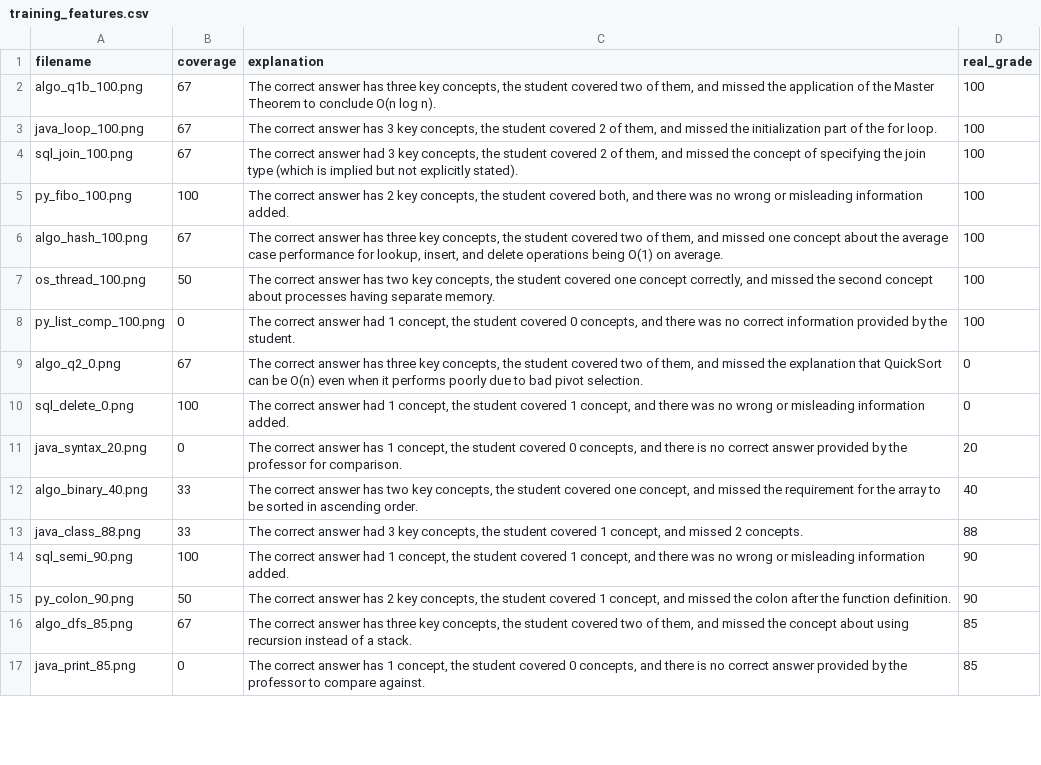
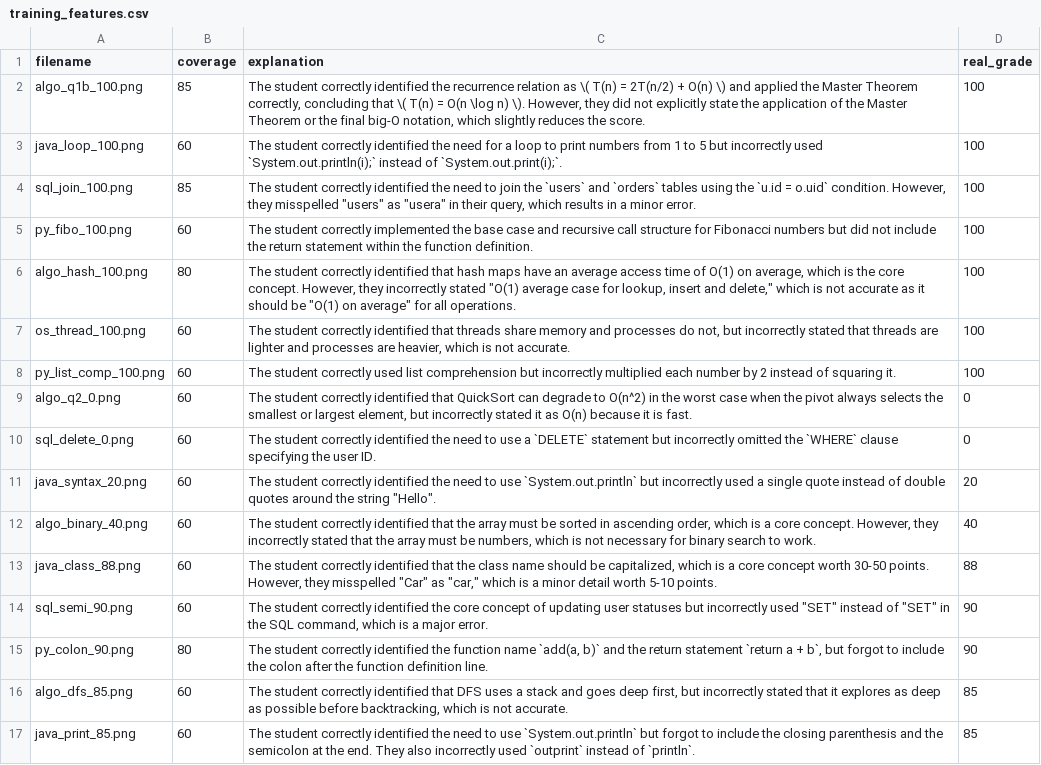
Before and after one commit to rami2308/AI-exam-grader, a CSV file: training_features.csv, drawn as a sheet; only a part is shown; the diff covers the shown part only; the diff names each change by its address in the sheet, - before the commit and + after, or states it on an @@ line.

```diff
--- a/training_features.csv
+++ b/training_features.csv
-B2 (coverage): 67
+B2 (coverage): 85
-C2 (explanation): The correct answer has three key concepts, the student covered two of them, and missed the application of the Master Theorem to conclude O(n log n).
+C2 (explanation): The student correctly identified the recurrence relation as \( T(n) = 2T(n/2) + O(n) \) and applied the Master Theorem correctly, concluding that \( T(n) = O(n \log n) \). However, they did not explicitly state the application of the Master Theorem or the final big-O notation, which slightly reduces the score.
-B3 (coverage): 67
+B3 (coverage): 60
-C3 (explanation): The correct answer has 3 key concepts, the student covered 2 of them, and missed the initialization part of the for loop.
+C3 (explanation): The student correctly identified the need for a loop to print numbers from 1 to 5 but incorrectly used `System.out.println(i);` instead of `System.out.print(i);`.
-B4 (coverage): 67
+B4 (coverage): 85
-C4 (explanation): The correct answer had 3 key concepts, the student covered 2 of them, and missed the concept of specifying the join type (which is implied but not explicitly stated).
+C4 (explanation): The student correctly identified the need to join the `users` and `orders` tables using the `u.id = o.uid` condition. However, they misspelled "users" as "usera" in their query, which results in a minor error.
-B5 (coverage): 100
+B5 (coverage): 60
-C5 (explanation): The correct answer has 2 key concepts, the student covered both, and there was no wrong or misleading information added.
+C5 (explanation): The student correctly implemented the base case and recursive call structure for Fibonacci numbers but did not include the return statement within the function definition.
-B6 (coverage): 67
+B6 (coverage): 80
-C6 (explanation): The correct answer has three key concepts, the student covered two of them, and missed one concept about the average case performance for lookup, insert, and delete operations being O(1) on average.
+C6 (explanation): The student correctly identified that hash maps have an average access time of O(1) on average, which is the core concept. However, they incorrectly stated "O(1) average case for lookup, insert and delete," which is not accurate as it should be "O(1) on average" for all operations.
-B7 (coverage): 50
+B7 (coverage): 60
-C7 (explanation): The correct answer has two key concepts, the student covered one concept correctly, and missed the second concept about processes having separate memory.
+C7 (explanation): The student correctly identified that threads share memory and processes do not, but incorrectly stated that threads are lighter and processes are heavier, which is not accurate.
-B8 (coverage): 0
+B8 (coverage): 60
-C8 (explanation): The correct answer had 1 concept, the student covered 0 concepts, and there was no correct information provided by the student.
+C8 (explanation): The student correctly used list comprehension but incorrectly multiplied each number by 2 instead of squaring it.
-B9 (coverage): 67
+B9 (coverage): 60
-C9 (explanation): The correct answer has three key concepts, the student covered two of them, and missed the explanation that QuickSort can be O(n) even when it performs poorly due to bad pivot selection.
+C9 (explanation): The student correctly identified that QuickSort can degrade to O(n^2) in the worst case when the pivot always selects the smallest or largest element, but incorrectly stated it as O(n) because it is fast.
-B10 (coverage): 100
+B10 (coverage): 60
-C10 (explanation): The correct answer had 1 concept, the student covered 1 concept, and there was no wrong or misleading information added.
+C10 (explanation): The student correctly identified the need to use a `DELETE` statement but incorrectly omitted the `WHERE` clause specifying the user ID.
-B11 (coverage): 0
+B11 (coverage): 60
-C11 (explanation): The correct answer has 1 concept, the student covered 0 concepts, and there is no correct answer provided by the professor for comparison.
+C11 (explanation): The student correctly identified the need to use `System.out.println` but incorrectly used a single quote instead of double quotes around the string "Hello".
-B12:B13 (coverage): 33
+B12:B13 (coverage): 60
-C12 (explanation): The correct answer has two key concepts, the student covered one concept, and missed the requirement for the array to be sorted in ascending order.
+C12 (explanation): The student correctly identified that the array must be sorted in ascending order, which is a core concept. However, they incorrectly stated that the array must be numbers, which is not necessary for binary search to work.
-C13 (explanation): The correct answer had 3 key concepts, the student covered 1 concept, and missed 2 concepts.
+C13 (explanation): The student correctly identified that the class name should be capitalized, which is a core concept worth 30-50 points. However, they misspelled "Car" as "car," which is a minor detail worth 5-10 points.
-B14 (coverage): 100
+B14 (coverage): 60
-C14 (explanation): The correct answer had 1 concept, the student covered 1 concept, and there was no wrong or misleading information added.
+C14 (explanation): The student correctly identified the core concept of updating user statuses but incorrectly used "SET" instead of "SET" in the SQL command, which is a major error.
-B15 (coverage): 50
+B15 (coverage): 80
-C15 (explanation): The correct answer has 2 key concepts, the student covered 1 concept, and missed the colon after the function definition.
+C15 (explanation): The student correctly identified the function name `add(a, b)` and the return statement `return a + b`, but forgot to include the colon after the function definition line.
-B16 (coverage): 67
+B16 (coverage): 60
-C16 (explanation): The correct answer has three key concepts, the student covered two of them, and missed the concept about using recursion instead of a stack.
+C16 (explanation): The student correctly identified that DFS uses a stack and goes deep first, but incorrectly stated that it explores as deep as possible before backtracking, which is not accurate.
-B17 (coverage): 0
+B17 (coverage): 60
-C17 (explanation): The correct answer has 1 concept, the student covered 0 concepts, and there is no correct answer provided by the professor to compare against.
+C17 (explanation): The student correctly identified the need to use `System.out.println` but forgot to include the closing parenthesis and the semicolon at the end. They also incorrectly used `outprint` instead of `println`.
```
Also changed, not shown: 126 edited cells elsewhere in this file, 4 other files.
